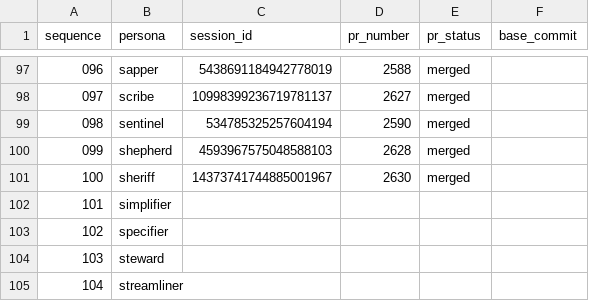
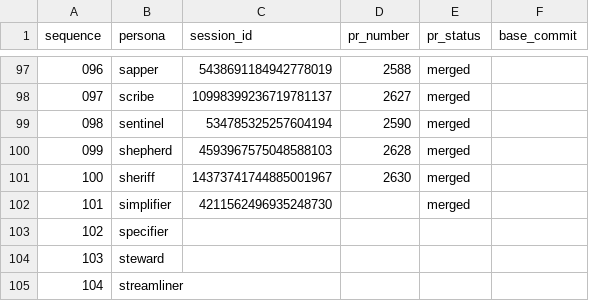
Before and after one commit to franklinbaldo/egregora, a CSV file: .team/schedule.csv, drawn as a sheet; only a part is shown, gaps mark what is left out.

Commit message:
chore: manually resolve scheduler state for simplifier

```diff
--- a/.team/schedule.csv
+++ b/.team/schedule.csv
@@ -101,3 +101,3 @@ sequence,persona,session_id,pr_number,pr_status,base_commit
 100,sheriff,14373741744885001967,2630,merged,
-101,simplifier,,,,
+101,simplifier,4211562496935248730,,merged,
 102,specifier,,,,
```
